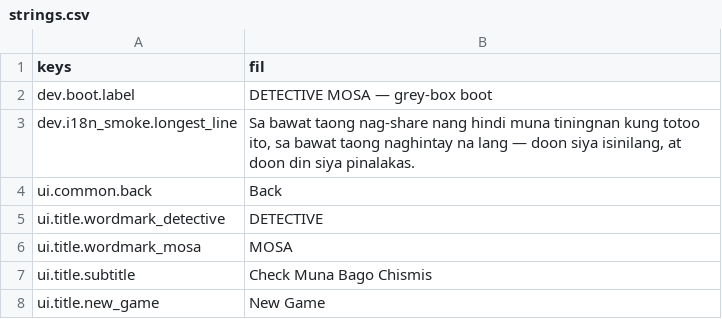
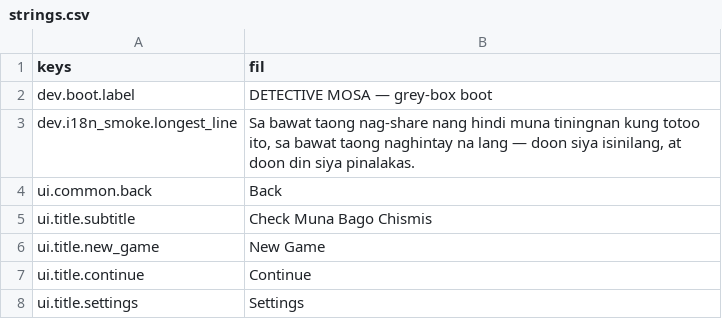
Before and after one commit to NOTMORSE-PROG/Detective-Mosa, a CSV file: i18n/strings.csv, drawn as a sheet; only a part is shown; the shorter side is filled out with more unchanged rows.

Commit message:
Replace S1 typographic wordmark with delivered MOSALOGO art
Swaps Title.gd's Label-based "DETECTIVE"/"MOSA" lockup for the delivered
MOSALOGO-NOBG.png logo art on a new bg-deep/gold backing plate. MOSALOGO.png
(the alternate self-plaqued variant) is intaken but not used - its plaque
checkerboard hard-clips at the plaque's curved silhouette instead of bending
with it, the signature of an unflattened transparency layer rather than
authored texture. Subtitle stays as separate tr() text on its own opaque
bg-deep chip, re-measured against Mosa's silhouette after two rounds of
mosa-critic review. Squint-test verified via this project's own DM-067
block-relLum methodology: logo holds all 15 of the top-15 brightest blocks
in the frame at both 4:3 and 19.5:9. Both delivered PNGs downscaled
proportionally (1663x977 -> 1600x940) to clear the asset-size guard's
branding ceiling.

Owner-directed art delivery, no BOARD.md ticket - full detail in STATE.md
and DESIGN.md §5.

```diff
--- a/i18n/strings.csv
+++ b/i18n/strings.csv
@@ -4,4 +4,2 @@ dev.i18n_smoke.longest_line,"Sa bawat taong nag-share nang hindi muna tiningnan
 ui.common.back,"Back"
-ui.title.wordmark_detective,"DETECTIVE"
-ui.title.wordmark_mosa,"MOSA"
 ui.title.subtitle,"Check Muna Bago Chismis"
```
Also changed, not shown: 6 other files.
